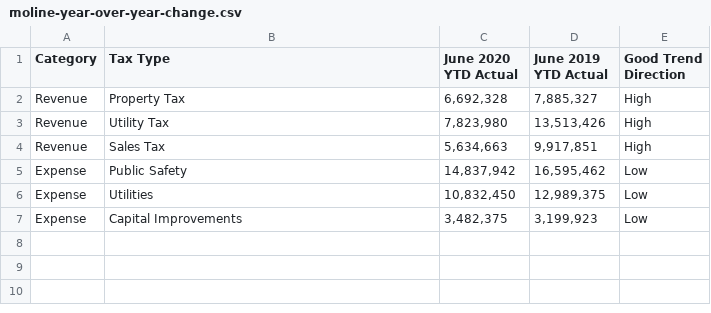
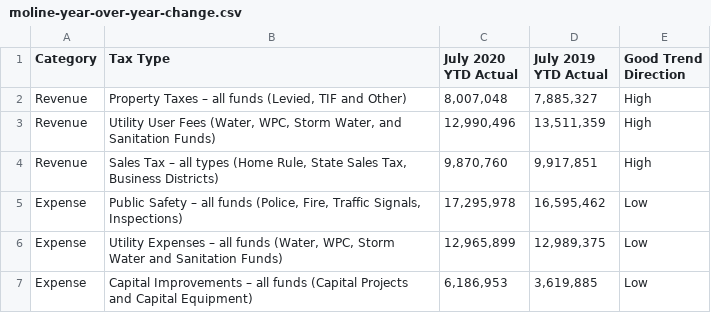
Before and after one commit to adnanmahmud/finance-reports, a CSV file: finance-reports/data/moline-year-over-year-change.csv, drawn as a sheet.

```diff
--- a/finance-reports/data/moline-year-over-year-change.csv
+++ b/finance-reports/data/moline-year-over-year-change.csv
@@ -1,7 +1,7 @@
-Category,Tax Type,June 2020 YTD Actual,June 2019 YTD Actual,Good Trend Direction
-Revenue,Property Tax,"6,692,328","7,885,327",High
-Revenue,Utility Tax,"7,823,980","13,513,426",High
-Revenue,Sales Tax,"5,634,663","9,917,851",High
-Expense,Public Safety,"14,837,942","16,595,462",Low
-Expense,Utilities,"10,832,450","12,989,375",Low
-Expense,Capital Improvements,"3,482,375","3,199,923",Low
+Category,Tax Type,July 2020 YTD Actual,July 2019 YTD Actual,Good Trend Direction
+Revenue,"Property Taxes – all funds (Levied, TIF and Other)","8,007,048","7,885,327",High
+Revenue,"Utility User Fees (Water, WPC, Storm Water, and Sanitation Funds)","12,990,496","13,511,359",High
+Revenue,"Sales Tax – all types (Home Rule, State Sales Tax, Business Districts)","9,870,760","9,917,851",High
+Expense,"Public Safety – all funds (Police, Fire, Traffic Signals, Inspections)","17,295,978","16,595,462",Low
+Expense,"Utility Expenses – all funds (Water, WPC, Storm Water and Sanitation Funds)","12,965,899","12,989,375",Low
+Expense,Capital Improvements – all funds (Capital Projects and Capital Equipment),"6,186,953","3,619,885",Low
```
Also changed, not shown: finance-reports/data/moline-budget-actual-1219.csv.
